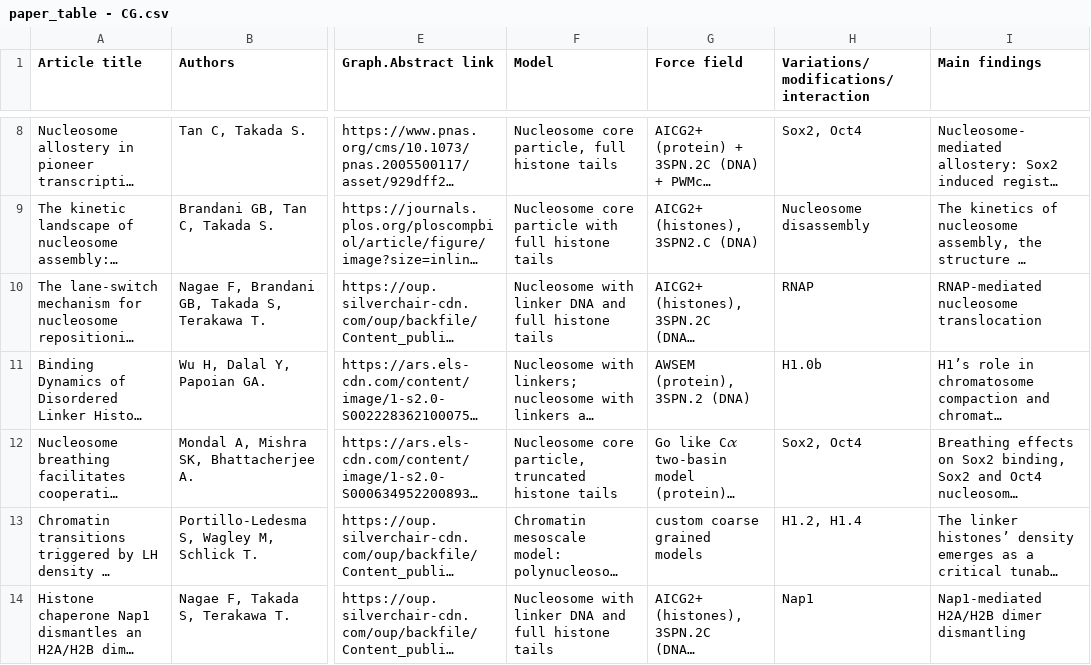
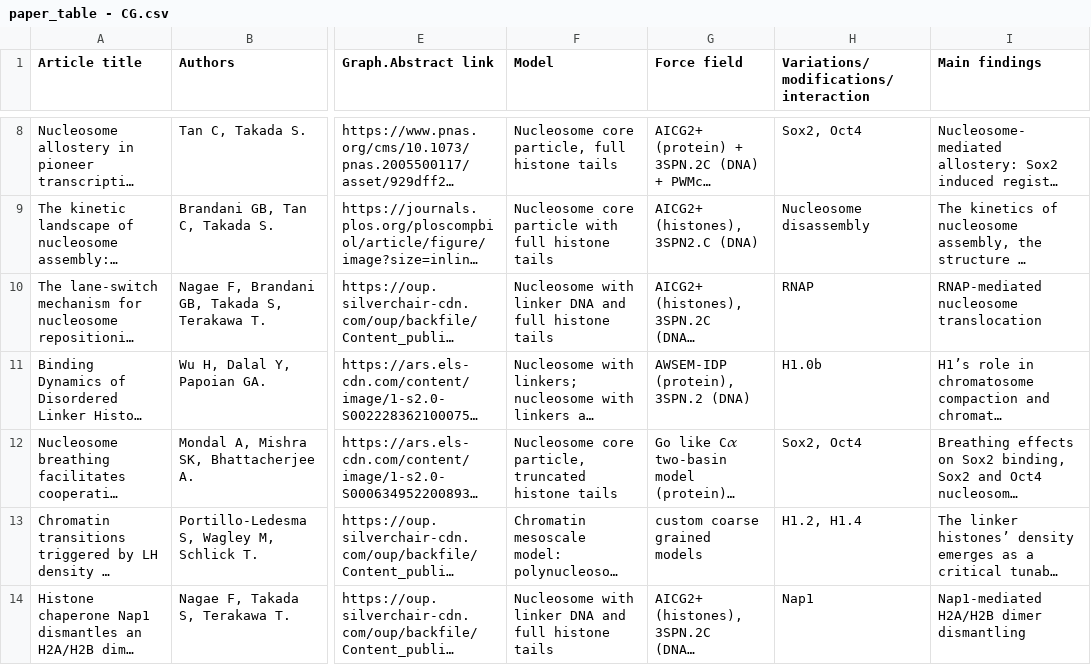
Before and after one commit to intbio/Fedulova_et_al_2024, a CSV file: data/paper_table - CG.csv, drawn as a sheet; only a part is shown, gaps mark what is left out; long unchanged cells end in …; the diff names each change by its address in the sheet, - before the commit and + after, or states it on an @@ line.

Commit message:
Update paper_table - CG.csv

```diff
--- a/data/paper_table - CG.csv
+++ b/data/paper_table - CG.csv
-G11 (Force field): AWSEM (protein), 3SPN.2 (DNA)
+G11 (Force field): AWSEM-IDP (protein), 3SPN.2 (DNA)
```
